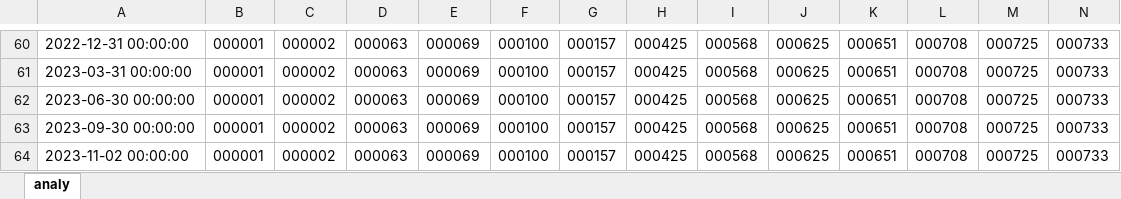
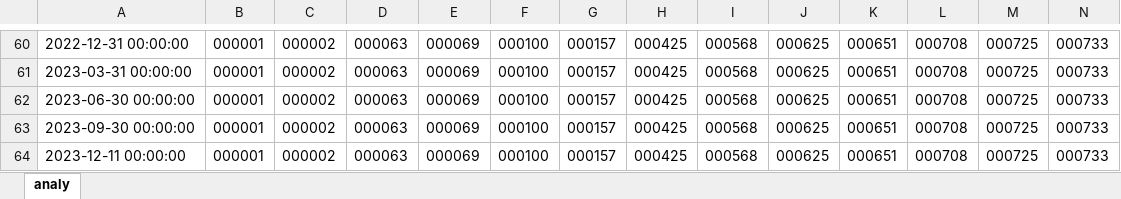
Before and after one commit to xiushu2012/MisesqEx, an Excel workbook: timeex.xlsx, sheet analy, drawn as a sheet; only a part is shown, gaps mark what is left out; values as stored, in another font and other column widths than the file's, no borders; removed rows and columns are numbered as before the commit, all else as after; rows hold the shown columns only; the diff names each change by its address in the sheet, - before the commit and + after, or states it on an @@ line.

```diff
--- a/timeex.xlsx (sheet analy)
+++ b/timeex.xlsx (sheet analy)
-row 64: 2023-11-02 00:00:00 | 000001 | 000002 | 000063 | 000069 | 000100 | 000157 | 000425 | 000568 | 000625 | 000651 | 000708 | 000725 | 000733
+row 64: 2023-12-11 00:00:00 | 000001 | 000002 | 000063 | 000069 | 000100 | 000157 | 000425 | 000568 | 000625 | 000651 | 000708 | 000725 | 000733
```
Also changed, not shown: 300inout.xlsx, misesqbase.xlsx.
